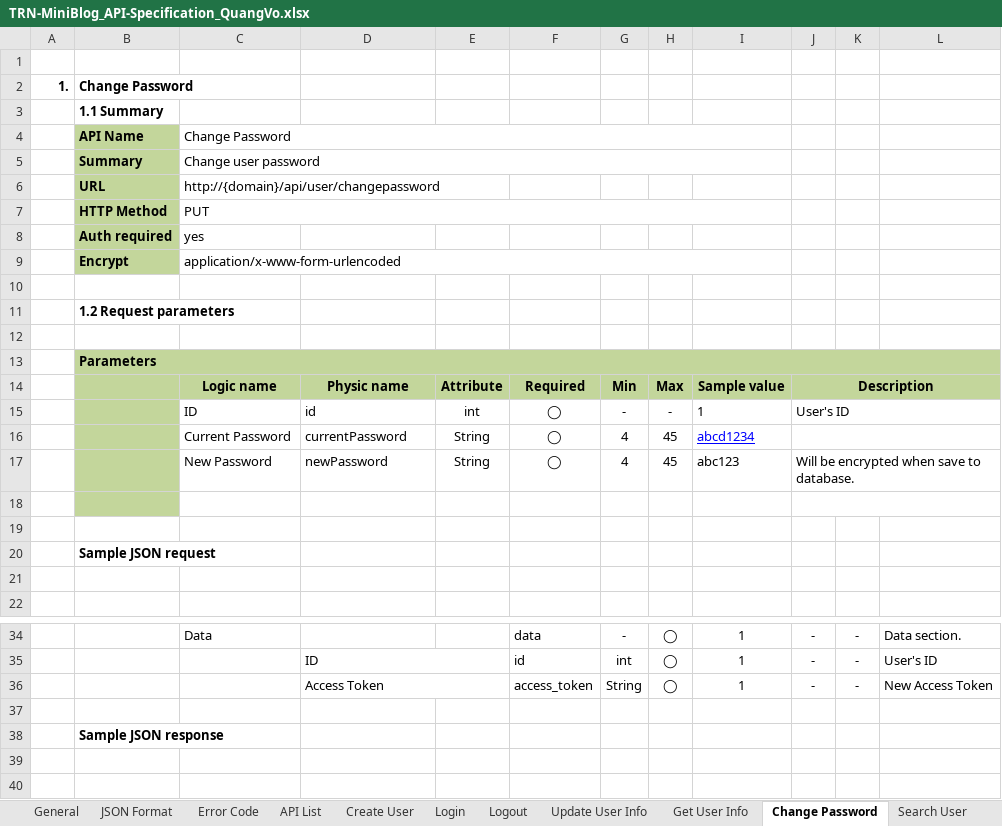
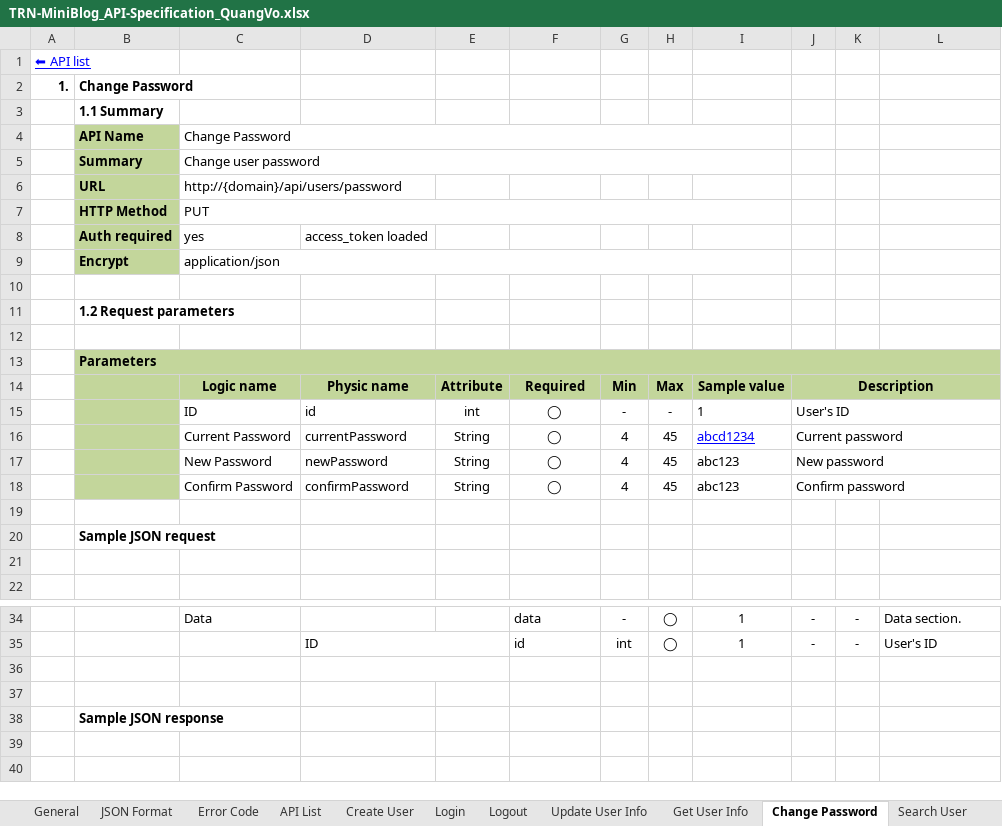
Before and after one commit to Mulodo-Java-Training/miniblog-vo.quang, an Excel workbook: doc/backend/api/TRN-MiniBlog_API-Specification_QuangVo.xlsx, sheet Change Password, drawn as a sheet; only a part is shown, gaps mark what is left out; values as stored, in another font and other column widths than the file's, no borders; charts and pictures not drawn; the diff names each change by its address in the sheet, - before the commit and + after, or states it on an @@ line.

```diff
--- a/doc/backend/api/TRN-MiniBlog_API-Specification_QuangVo.xlsx (sheet Change Password)
+++ b/doc/backend/api/TRN-MiniBlog_API-Specification_QuangVo.xlsx (sheet Change Password)
-A1: (empty)
+A1: ⬅ API list
-C6: http://{domain}/api/user/changepassword
+C6: http://{domain}/api/users/password
-D8: (empty)
+D8: access_token loaded
-C9: application/x-www-form-urlencoded
+C9: application/json
-J16: (empty)
+J16: Current password
-J17: Will be encrypted when save to database.
+J17: New password
-row 18: (empty)
+row 18:  |  | Confirm Password | confirmPassword | String | ◯ | 4 | 45 | abc123 | Confirm password
-row 36:  |  |  | Access Token |  | access_token | String | ◯ | 1 | - | - | New Access Token
+row 36: (empty)
```
Also changed, not shown: sheet API List, sheet Create User, sheet Search User, sheet Logout, sheet Get User Info, sheet Add Comment, 13 more sheets, charts or pictures.
